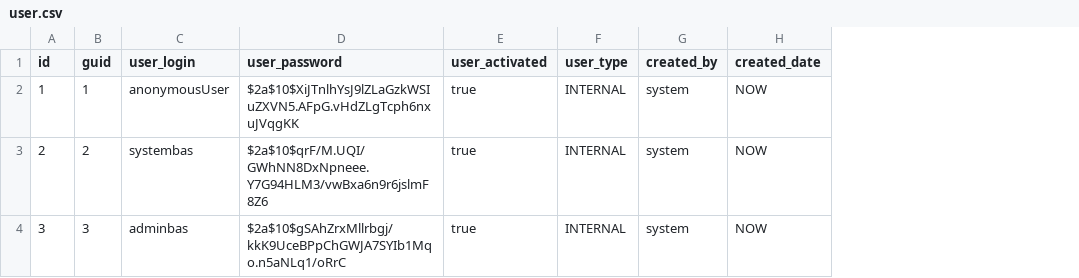
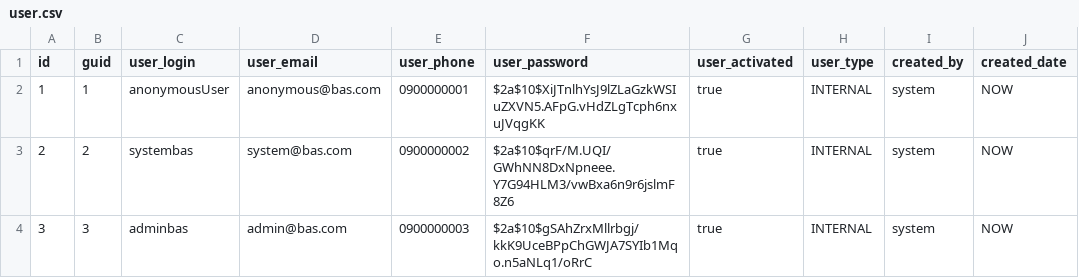
Before and after one commit to cckmit/buaansach-server, a CSV file: src/main/resources/config/liquibase/data/csv/user.csv, drawn as a sheet; the diff names each change by its address in the sheet, - before the commit and + after, or states it on an @@ line.

Commit message:
update init user data

```diff
--- a/src/main/resources/config/liquibase/data/csv/user.csv
+++ b/src/main/resources/config/liquibase/data/csv/user.csv
+column D (user_email), rows 2-4: anonymous@bas.com | system@bas.com | admin@bas.com
+column E (user_phone), rows 2-4: 0900000001 | 0900000002 | 0900000003
```
